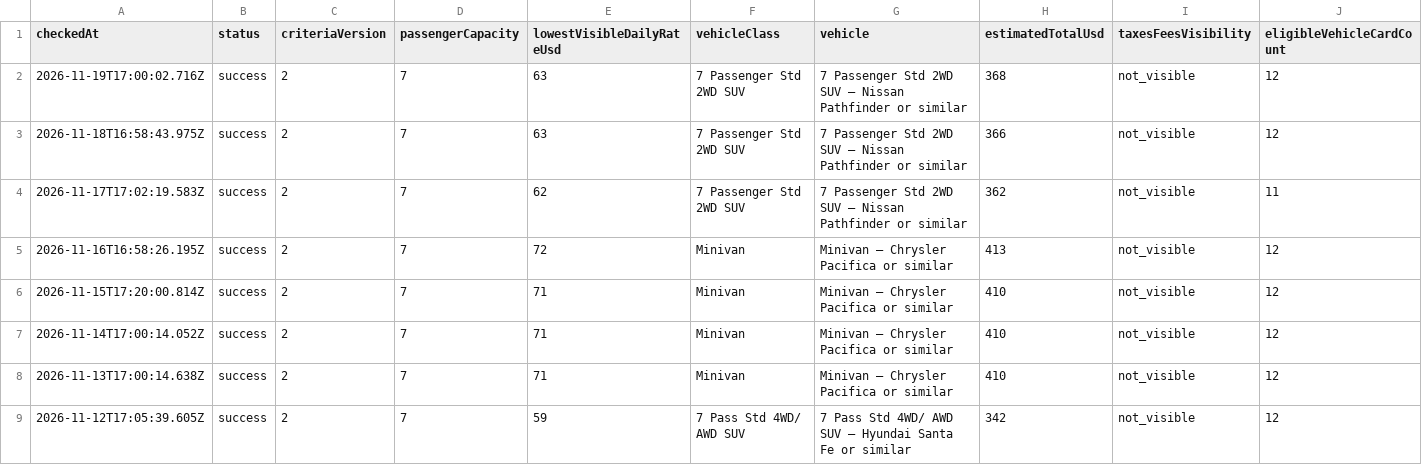
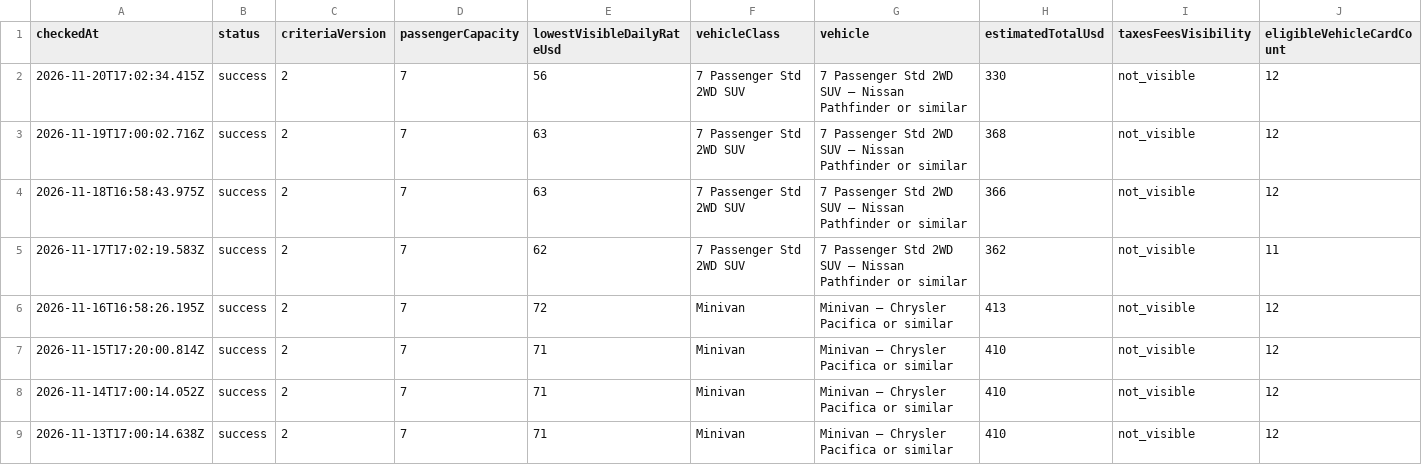
Before and after one commit to johnta2000/johnta2000.github.io, a CSV file: hertz-las-may-2027/history.csv, drawn as a sheet; only a part is shown; the shorter side is filled out with more unchanged rows; rows hold the shown columns only; the diff names each change by its address in the sheet, - before the commit and + after, or states it on an @@ line.

Commit message:
Record Hertz browser check 2026-11-20T17:02:34.415Z

```diff
--- a/hertz-las-may-2027/history.csv
+++ b/hertz-las-may-2027/history.csv
+row 2: 2026-11-20T17:02:34.415Z | success | 2 | 7 | 56 | 7 Passenger Std 2WD SUV | 7 Passenger Std 2WD SUV — Nissan Pathfinder or similar | 330 | not_visible | 12
```
Also changed, not shown: 2 other files.
